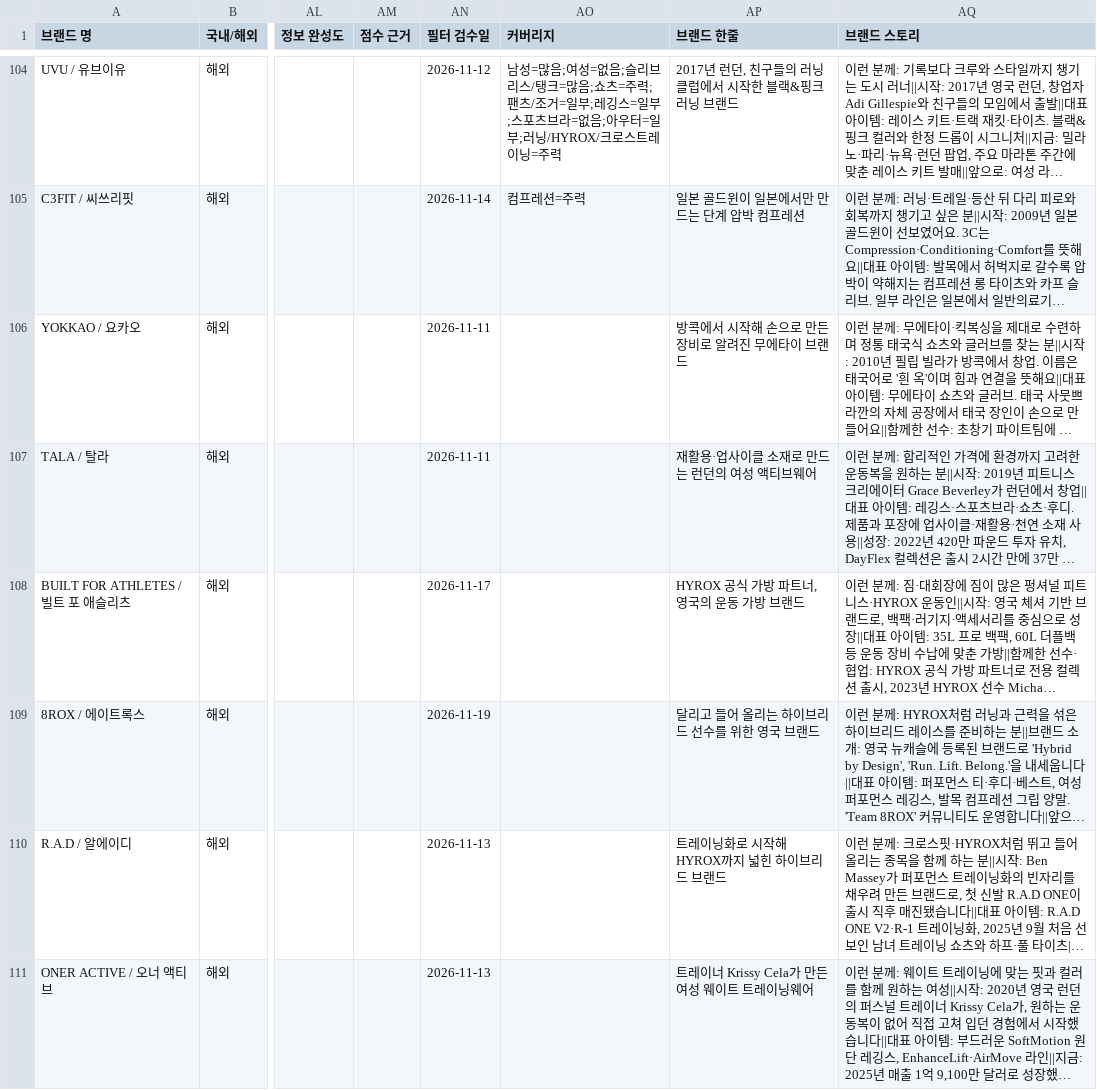
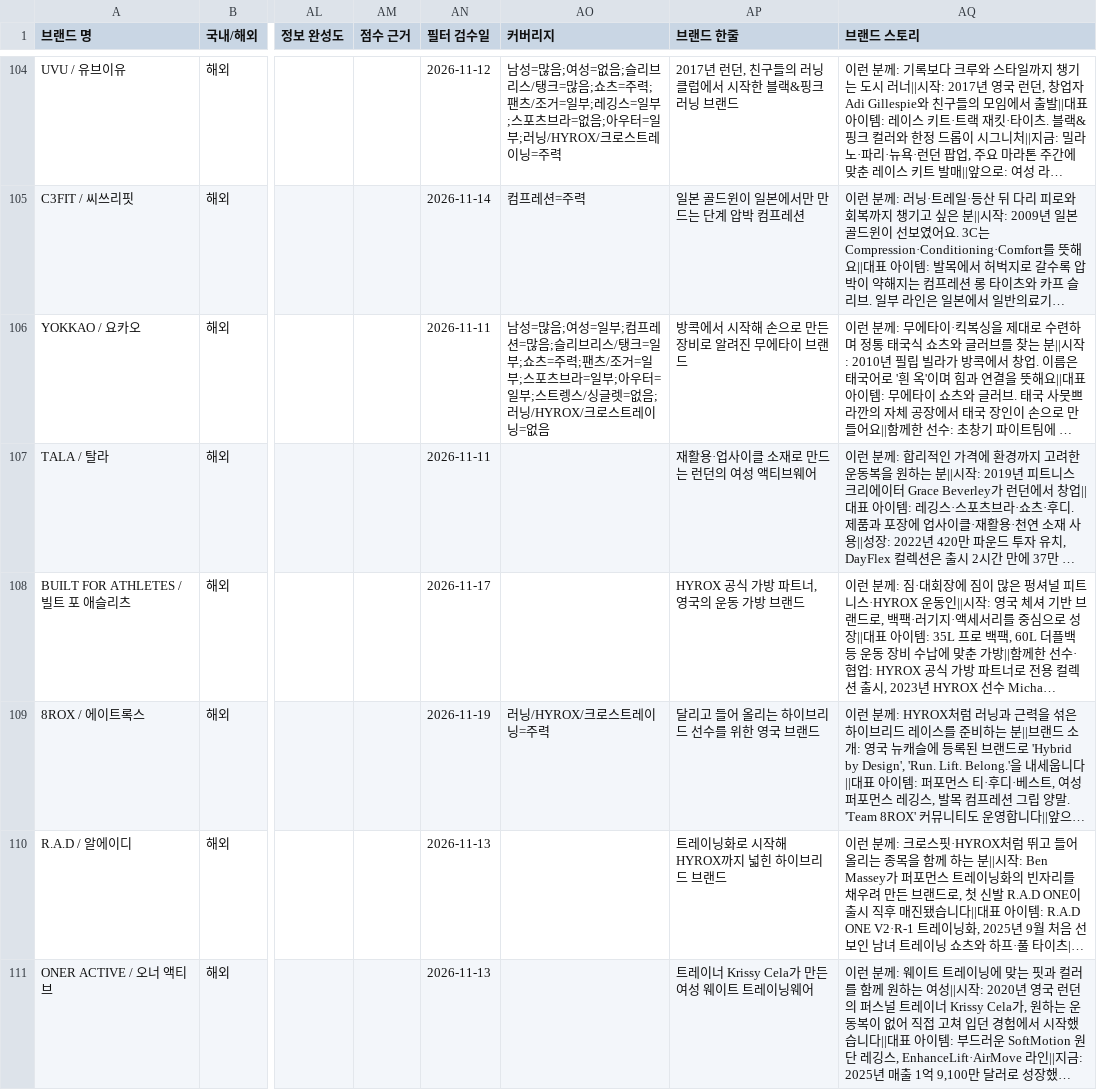
Before and after one commit to gymbasecamp/gymbasecamp-site, a CSV file: site/data/brands.csv, drawn as a sheet; only a part is shown, gaps mark what is left out; long unchanged cells end in …; the diff covers the shown part only; the diff names each change by its address in the sheet, - before the commit and + after, or states it on an @@ line.

```diff
--- a/site/data/brands.csv
+++ b/site/data/brands.csv
-AO106 (커버리지): (empty)
+AO106 (커버리지): 남성=많음;여성=일부;컴프레션=많음;슬리브리스/탱크=일부;쇼츠=주력;팬츠/조거=일부;스포츠브라=일부;아우터=일부;스트렝스/싱글렛=없음;러닝/HYROX/크로스트레이닝=없음
-AO109 (커버리지): (empty)
+AO109 (커버리지): 러닝/HYROX/크로스트레이닝=주력
```
Also changed, not shown: 16 edited cells elsewhere in this file, 1 other file.
